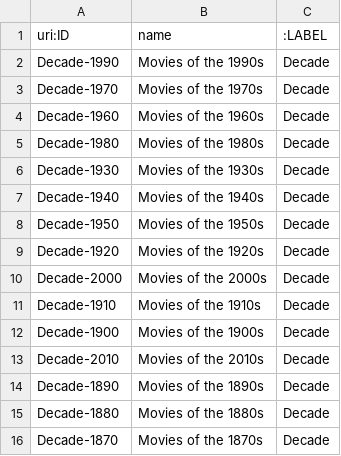
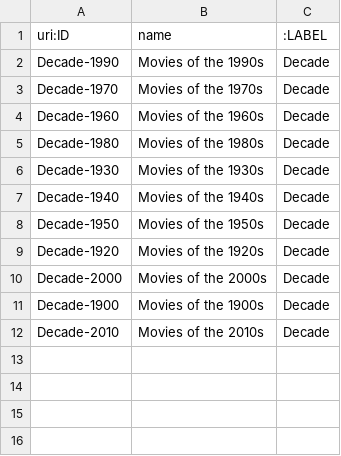
Before and after one commit to MI-911/data-collection-api, a CSV file: wikidata/csv/decades.csv, drawn as a sheet.

```diff
--- a/wikidata/csv/decades.csv
+++ b/wikidata/csv/decades.csv
@@ -10,7 +10,3 @@ Decade-1920,Movies of the 1920s,Decade
 Decade-2000,Movies of the 2000s,Decade
-Decade-1910,Movies of the 1910s,Decade
 Decade-1900,Movies of the 1900s,Decade
 Decade-2010,Movies of the 2010s,Decade
-Decade-1890,Movies of the 1890s,Decade
-Decade-1880,Movies of the 1880s,Decade
-Decade-1870,Movies of the 1870s,Decade
```
Also changed, not shown: wikidata/csv/categories.csv, wikidata/csv/companies.csv, 10 other files.
